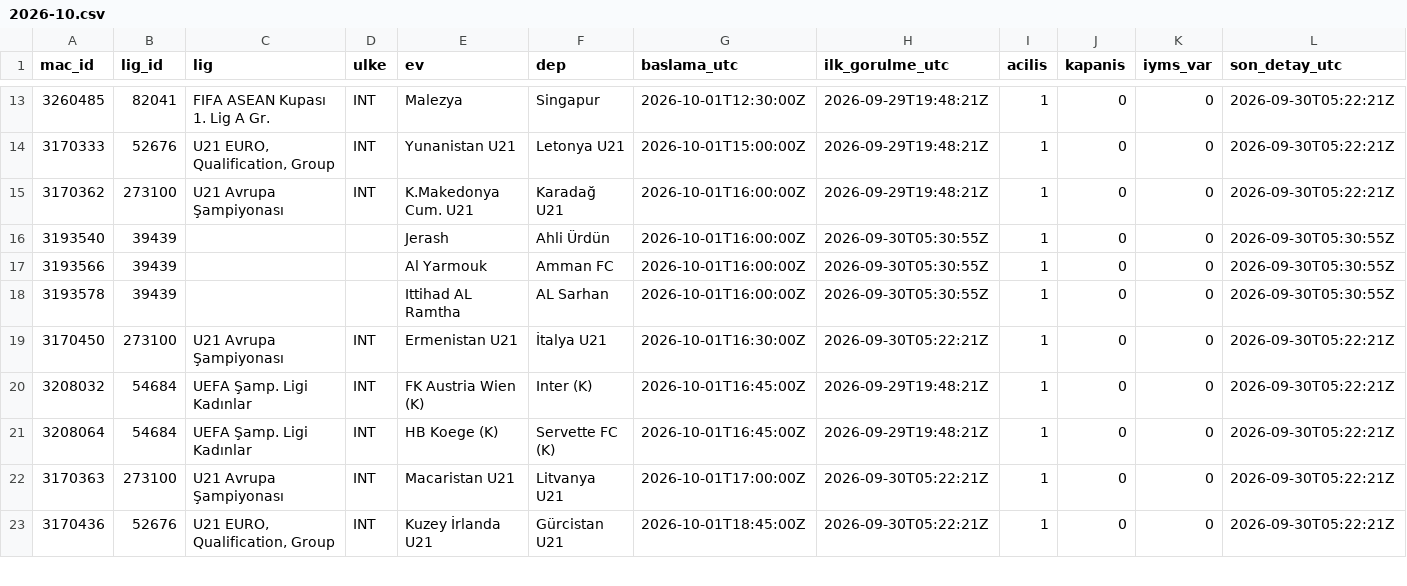
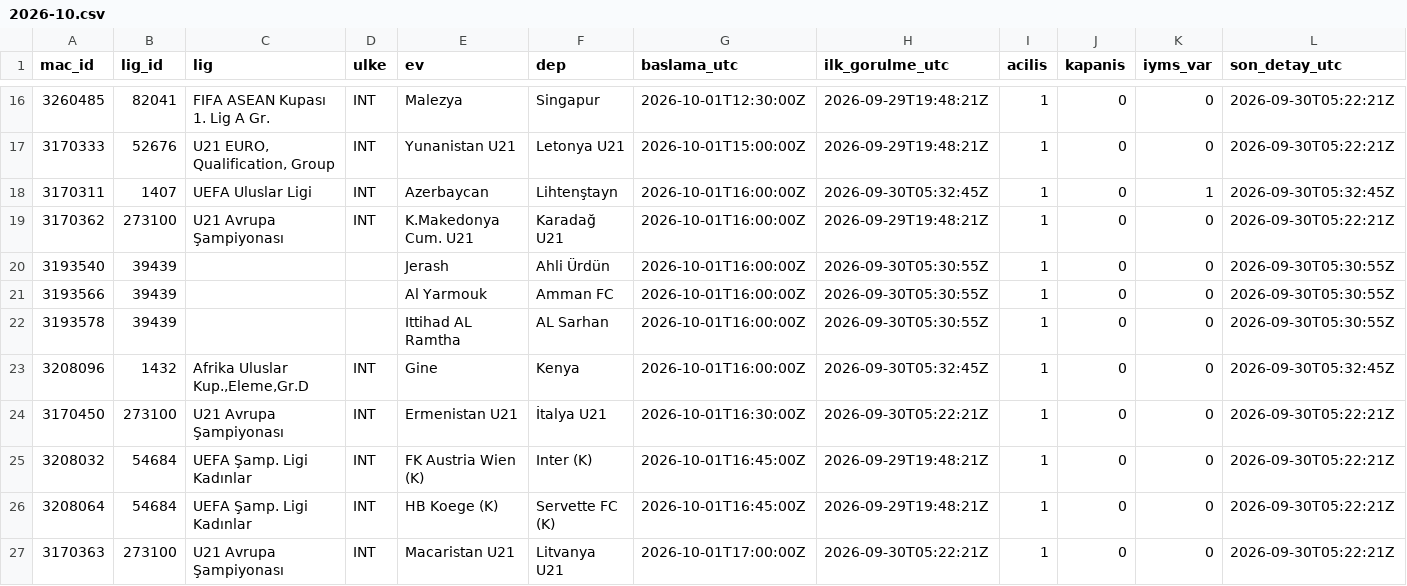
Before and after one commit to serhatblb/iddaa-analiz, a CSV file: data/maclar/2026-10.csv, drawn as a sheet; only a part is shown, gaps mark what is left out; the shorter side is filled out with more unchanged rows; the diff covers the shown part only; the diff names each change by its address in the sheet, - before the commit and + after, or states it on an @@ line.

```diff
--- a/data/maclar/2026-10.csv
+++ b/data/maclar/2026-10.csv
+row 18: 3170311 | 1407 | UEFA Uluslar Ligi | INT | Azerbaycan | Lihtenştayn | 2026-10-01T16:00:00Z | 2026-09-30T05:32:45Z | 1 | 0 | 1 | 2026-09-30T05:32:45Z
+row 23: 3208096 | 1432 | Afrika Uluslar Kup.,Eleme,Gr.D | INT | Gine | Kenya | 2026-10-01T16:00:00Z | 2026-09-30T05:32:45Z | 1 | 0 | 0 | 2026-09-30T05:32:45Z
```
Also changed, not shown: 13 added rows and 2 edited cells elsewhere in this file, data/maclar/2026-09.csv, 4 other files.
